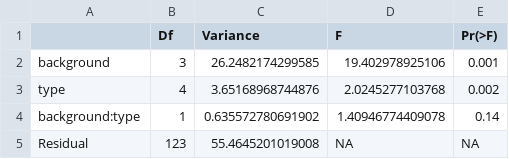
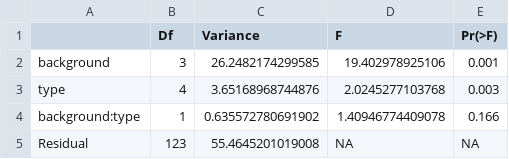
Before and after one commit to BurghardtLab/HostMutants2021_C86meliloti, a TSV file: tables/RDA_All_hostxtype.tsv, drawn as a sheet.

```diff
--- a/tables/RDA_All_hostxtype.tsv
+++ b/tables/RDA_All_hostxtype.tsv
@@ -2,4 +2,4 @@
 "background"	3	26.2482174299585	19.402978925106	0.001
-"type"	4	3.65168968744876	2.0245277103768	0.002
-"background:type"	1	0.635572780691902	1.40946774409078	0.14
+"type"	4	3.65168968744876	2.0245277103768	0.003
+"background:type"	1	0.635572780691902	1.40946774409078	0.166
 "Residual"	123	55.4645201019008	NA	NA
```
Also changed, not shown: 4 other files.
